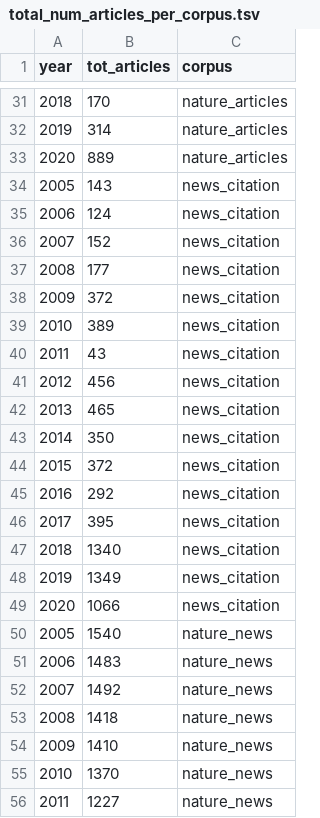
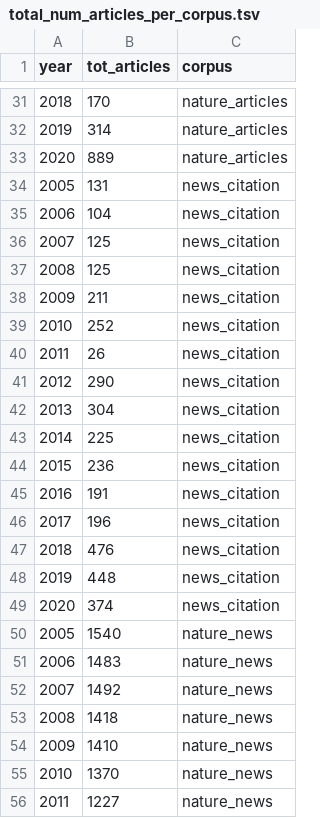
Before and after one commit to greenelab/nature_news_disparities, a TSV file: data/author_data/total_num_articles_per_corpus.tsv, drawn as a sheet; only a part is shown, gaps mark what is left out.

Commit message:
found bug in citation query, I was querying how many affiliations we cited article, we need it to be per citing article (index on nature news file_id not cited doi)

```diff
--- a/data/author_data/total_num_articles_per_corpus.tsv
+++ b/data/author_data/total_num_articles_per_corpus.tsv
@@ -33,18 +33,18 @@ year	tot_articles	corpus
 2020	889	nature_articles
-2005	143	news_citation
-2006	124	news_citation
-2007	152	news_citation
-2008	177	news_citation
-2009	372	news_citation
-2010	389	news_citation
-2011	43	news_citation
-2012	456	news_citation
-2013	465	news_citation
-2014	350	news_citation
-2015	372	news_citation
-2016	292	news_citation
-2017	395	news_citation
-2018	1340	news_citation
-2019	1349	news_citation
-2020	1066	news_citation
+2005	131	news_citation
+2006	104	news_citation
+2007	125	news_citation
+2008	125	news_citation
+2009	211	news_citation
+2010	252	news_citation
+2011	26	news_citation
+2012	290	news_citation
+2013	304	news_citation
+2014	225	news_citation
+2015	236	news_citation
+2016	191	news_citation
+2017	196	news_citation
+2018	476	news_citation
+2019	448	news_citation
+2020	374	news_citation
 2005	1540	nature_news
```
Also changed, not shown: 3 other files.
